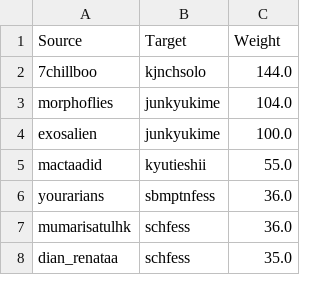
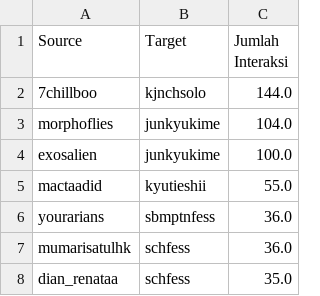
Before and after one commit to adrn-mm/SNA-Twitter-Edtech, a CSV file: data/post-preprocessing/ruangguru-edglst.csv, drawn as a sheet; only a part is shown.

```diff
--- a/data/post-preprocessing/ruangguru-edglst.csv
+++ b/data/post-preprocessing/ruangguru-edglst.csv
@@ -1,2 +1,2 @@
-Source,Target,Weight
+Source,Target,Jumlah Interaksi
 7chillboo,kjnchsolo,144.0
```
Also changed, not shown: data/post-SNA/network-properties/network_properties.csv, data/post-preprocessing/zenius-edglst.csv, 7 other files.
